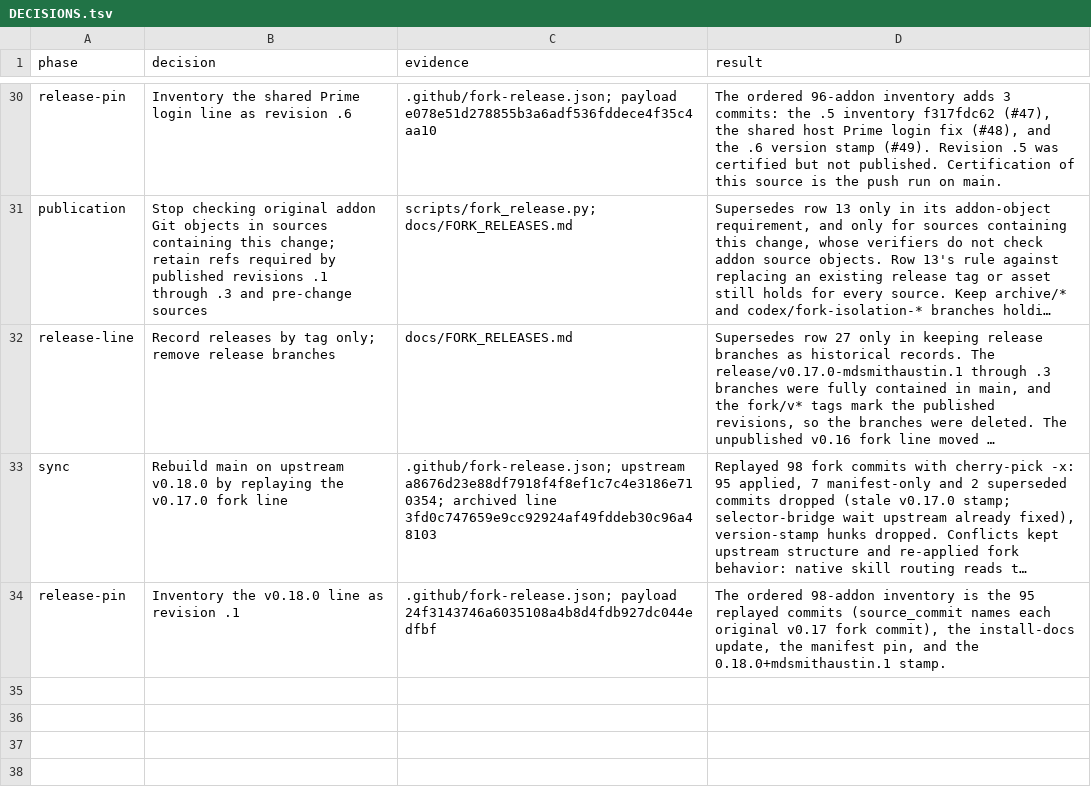
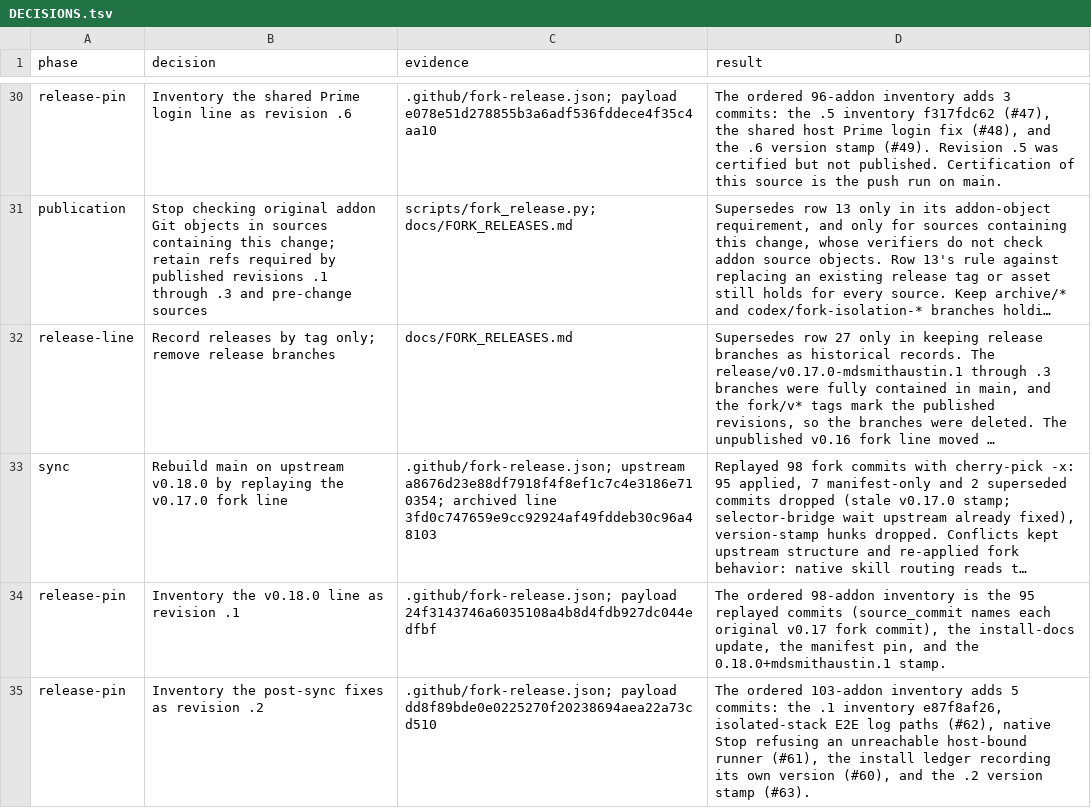
Before and after one commit to mdsmithaustin/omnigent, a TSV file: designs/fork-release/DECISIONS.tsv, drawn as a sheet; only a part is shown, gaps mark what is left out; long unchanged cells end in …; the diff names each change by its address in the sheet, - before the commit and + after, or states it on an @@ line.

Commit message:
chore(release): inventory 0.18.0+mdsmithaustin.2 (#64)

```diff
--- a/designs/fork-release/DECISIONS.tsv
+++ b/designs/fork-release/DECISIONS.tsv
+row 35: release-pin | Inventory the post-sync fixes as revision .2 | .github/fork-release.json; payload dd8f89bde0e0225270f20238694aea22a73cd510 | The ordered 103-addon inventory adds 5 commits: the .1 inventory e87f8af26, isolated-stack E2E log paths (#62), native Stop refusing an unreachable host-bound runner (#61), the install ledger recording its own version (#60), and the .2 version stamp (#63).
```
Also changed, not shown: 2 other files.
